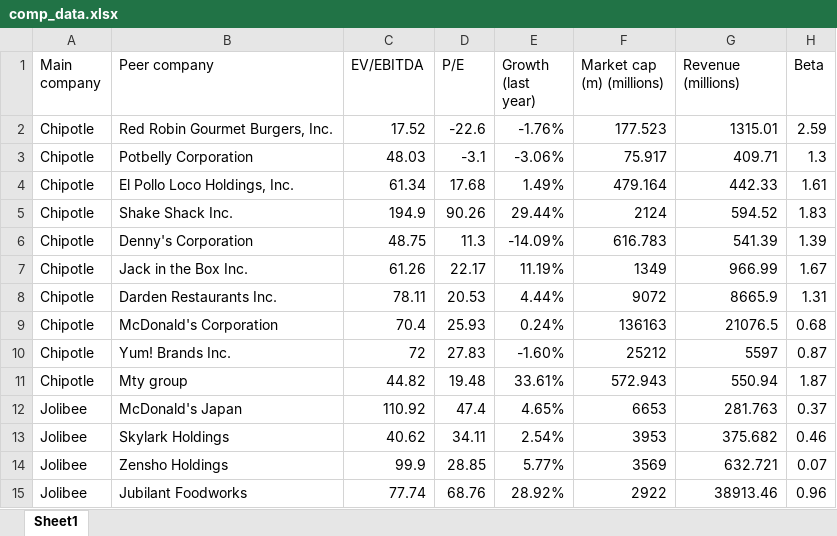
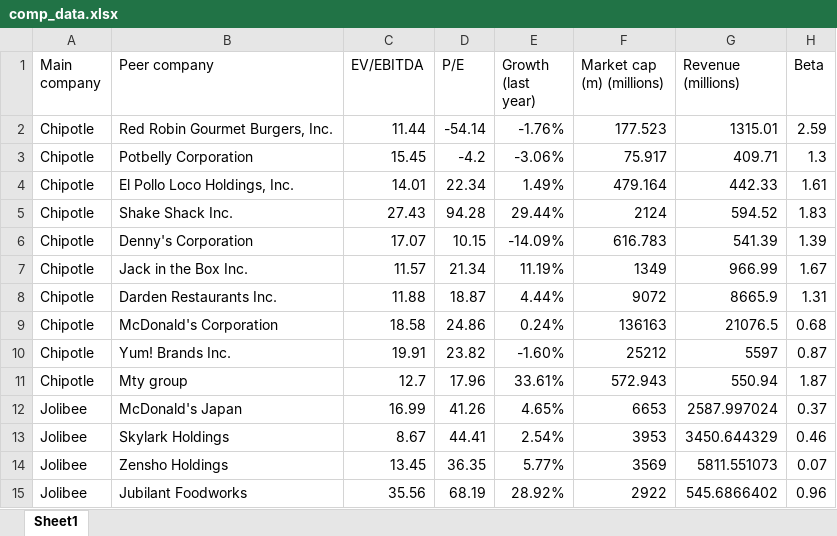
Before and after one commit to DomKiss/company-valuation, an Excel workbook: comp_data.xlsx, sheet Sheet1, drawn as a sheet; only a part is shown; values as stored, in another font and other column widths than the file's, no borders; the diff covers the shown part only; the diff names each change by its address in the sheet, - before the commit and + after, or states it on an @@ line.

```diff
--- a/comp_data.xlsx (sheet Sheet1)
+++ b/comp_data.xlsx (sheet Sheet1)
-C2 (EV/EBITDA): 17.52
+C2 (EV/EBITDA): 11.44
-D2 (P/E): -22.6
+D2 (P/E): -54.14
-C3 (EV/EBITDA): 48.03
+C3 (EV/EBITDA): 15.45
-D3 (P/E): -3.1
+D3 (P/E): -4.2
-C4 (EV/EBITDA): 61.34
+C4 (EV/EBITDA): 14.01
-D4 (P/E): 17.68
+D4 (P/E): 22.34
-C5 (EV/EBITDA): 194.9
+C5 (EV/EBITDA): 27.43
-D5 (P/E): 90.26
+D5 (P/E): 94.28
-C6 (EV/EBITDA): 48.75
+C6 (EV/EBITDA): 17.07
-D6 (P/E): 11.3
+D6 (P/E): 10.15
-C7 (EV/EBITDA): 61.26
+C7 (EV/EBITDA): 11.57
-D7 (P/E): 22.17
+D7 (P/E): 21.34
-C8 (EV/EBITDA): 78.11
+C8 (EV/EBITDA): 11.88
-D8 (P/E): 20.53
+D8 (P/E): 18.87
-C9 (EV/EBITDA): 70.4
+C9 (EV/EBITDA): 18.58
-D9 (P/E): 25.93
+D9 (P/E): 24.86
-C10 (EV/EBITDA): 72
+C10 (EV/EBITDA): 19.91
-D10 (P/E): 27.83
+D10 (P/E): 23.82
-C11 (EV/EBITDA): 44.82
+C11 (EV/EBITDA): 12.7
-D11 (P/E): 19.48
+D11 (P/E): 17.96
-C12 (EV/EBITDA): 110.92
+C12 (EV/EBITDA): 16.99
-D12 (P/E): 47.4
+D12 (P/E): 41.26
-G12 (Revenue (millions)): 281.763
+G12 (Revenue (millions)): 2587.997024
-C13 (EV/EBITDA): 40.62
+C13 (EV/EBITDA): 8.67
-D13 (P/E): 34.11
+D13 (P/E): 44.41
-G13 (Revenue (millions)): 375.682
+G13 (Revenue (millions)): 3450.644329
-C14 (EV/EBITDA): 99.9
+C14 (EV/EBITDA): 13.45
-D14 (P/E): 28.85
+D14 (P/E): 36.35
-G14 (Revenue (millions)): 632.721
+G14 (Revenue (millions)): 5811.551073
-C15 (EV/EBITDA): 77.74
+C15 (EV/EBITDA): 35.56
-D15 (P/E): 68.76
+D15 (P/E): 68.19
-G15 (Revenue (millions)): 38913.46
+G15 (Revenue (millions)): 545.6866402
```
Also changed, not shown: 18 edited cells elsewhere in this sheet, 2 other files.
